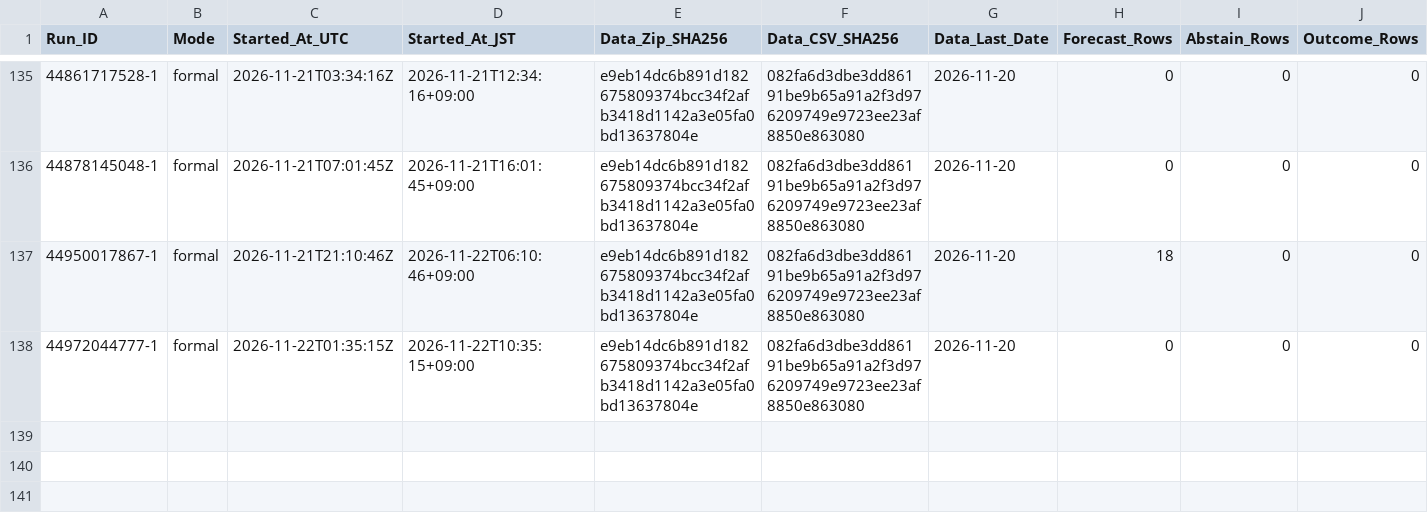
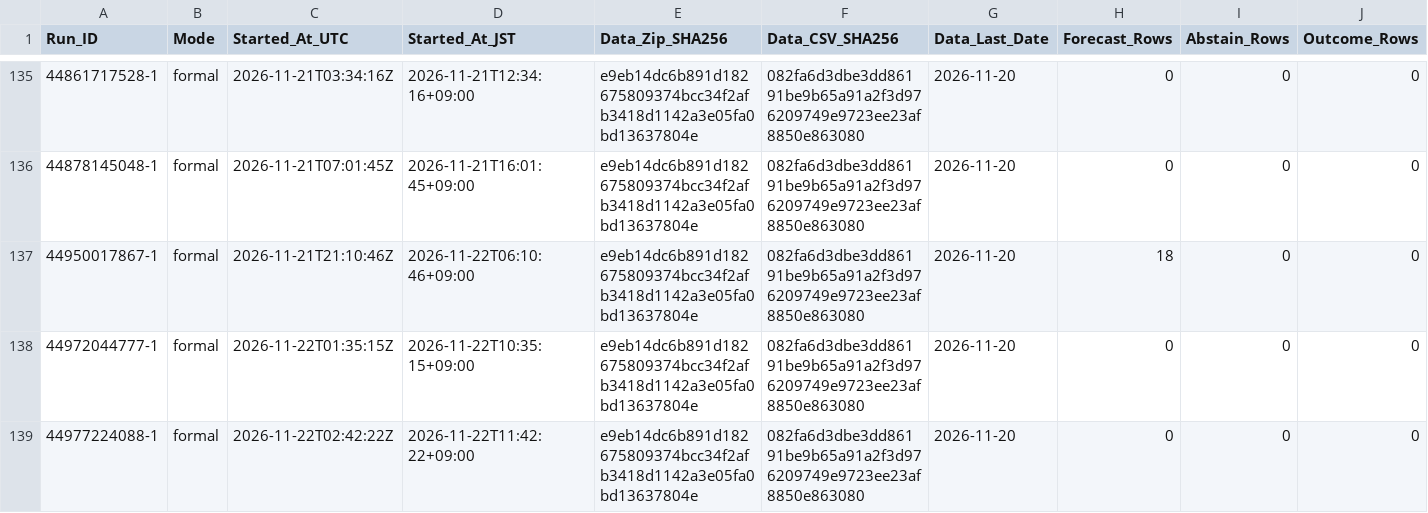
Before and after one commit to junsato1001-ops/-fx-forward-ledger, a CSV file: ledger/runs.csv, drawn as a sheet; only a part is shown, gaps mark what is left out; rows hold the shown columns only; the diff names each change by its address in the sheet, - before the commit and + after, or states it on an @@ line.

```diff
--- a/ledger/runs.csv
+++ b/ledger/runs.csv
+row 139: 44977224088-1 | formal | 2026-11-22T02:42:22Z | 2026-11-22T11:42:22+09:00 | e9eb14dc6b891d182675809374bcc34f2afb3418d1142a3e05fa0bd13637804e | 082fa6d3dbe3dd86191be9b65a91a2f3d976209749e9723ee23af8850e863080 | 2026-11-20 | 0 | 0 | 0
```
Also changed, not shown: data/ecb/snapshots.csv.
